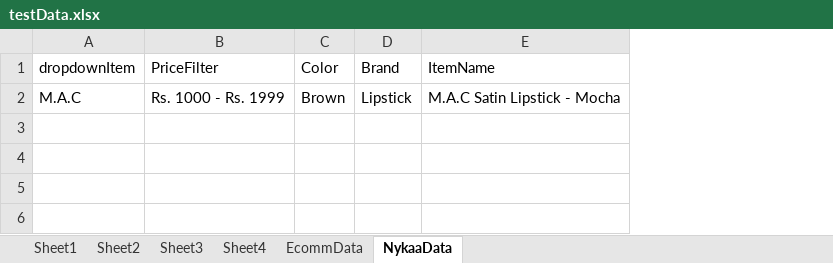
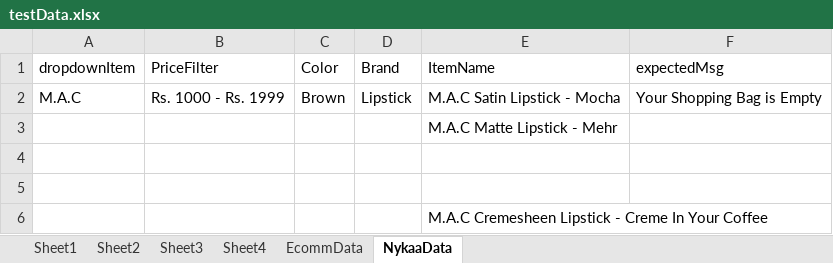
Before and after one commit to SajalJainTY/HCLDemo, an Excel workbook: AssignmentProject/MobileData/testData.xlsx, sheet NykaaData, drawn as a sheet; values as stored, in another font and other column widths than the file's, no borders; the diff names each change by its address in the sheet, - before the commit and + after, or states it on an @@ line.

Commit message:
14 October assignment commited

```diff
--- a/AssignmentProject/MobileData/testData.xlsx (sheet NykaaData)
+++ b/AssignmentProject/MobileData/testData.xlsx (sheet NykaaData)
+column F (expectedMsg), row 2: Your Shopping Bag is Empty
+row 3:  |  |  |  | M.A.C Matte Lipstick - Mehr
+row 4: (empty)
+row 5: (empty)
+row 6:  |  |  |  | M.A.C Cremesheen Lipstick - Creme In Your Coffee
```
Also changed, not shown: sheet EcommData, 7 other files.
